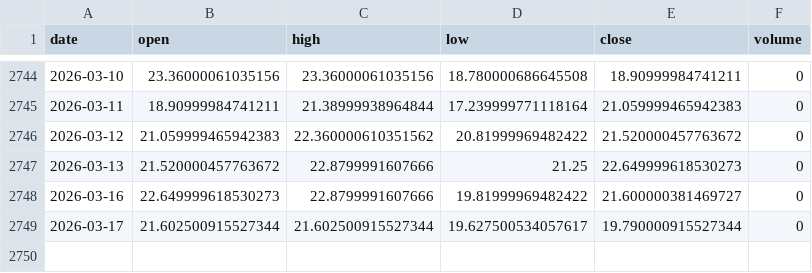
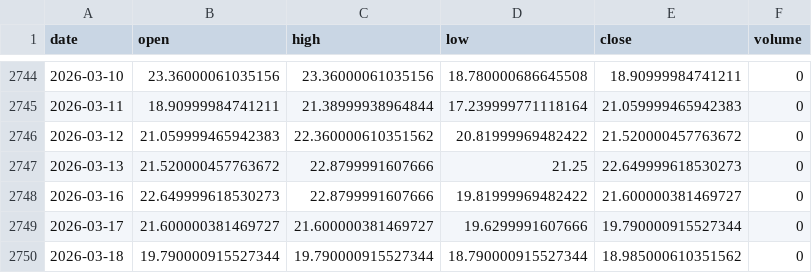
Before and after one commit to pravindev666/David-V2, a CSV file: data/vix_daily.csv, drawn as a sheet; only a part is shown, gaps mark what is left out.

Commit message:
Auto-sync: Market data update 2026-03-18 04:51

```diff
--- a/data/vix_daily.csv
+++ b/data/vix_daily.csv
@@ -2748,2 +2748,3 @@ date,open,high,low,close,volume
 2026-03-16,22.649999618530273,22.8799991607666,19.81999969482422,21.600000381469727,0
-2026-03-17,21.602500915527344,21.602500915527344,19.627500534057617,19.790000915527344,0
+2026-03-17,21.600000381469727,21.600000381469727,19.6299991607666,19.790000915527344,0
+2026-03-18,19.790000915527344,19.790000915527344,18.790000915527344,18.985000610351562,0
```
Also changed, not shown: data/nifty_daily.csv, 1 other file.
